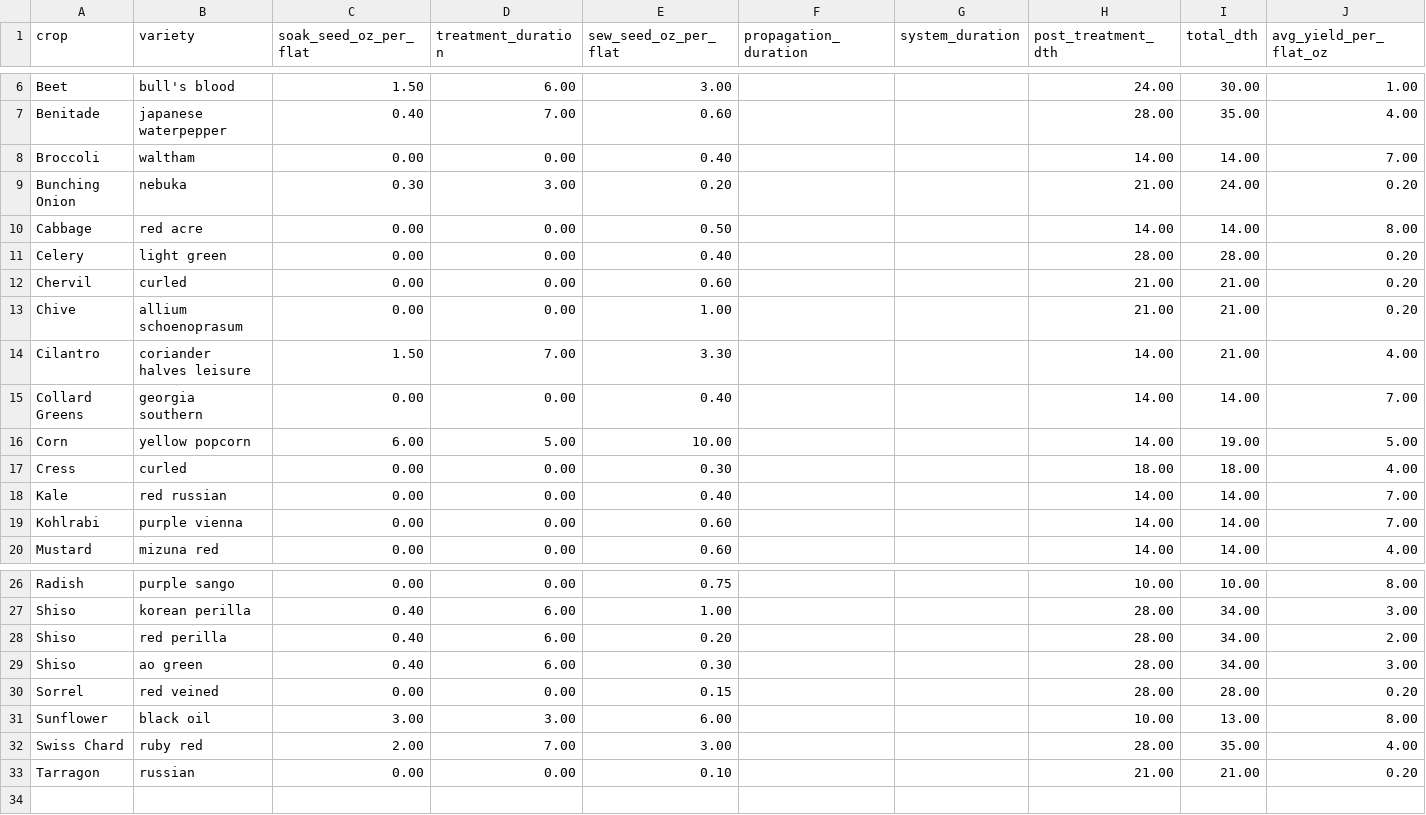
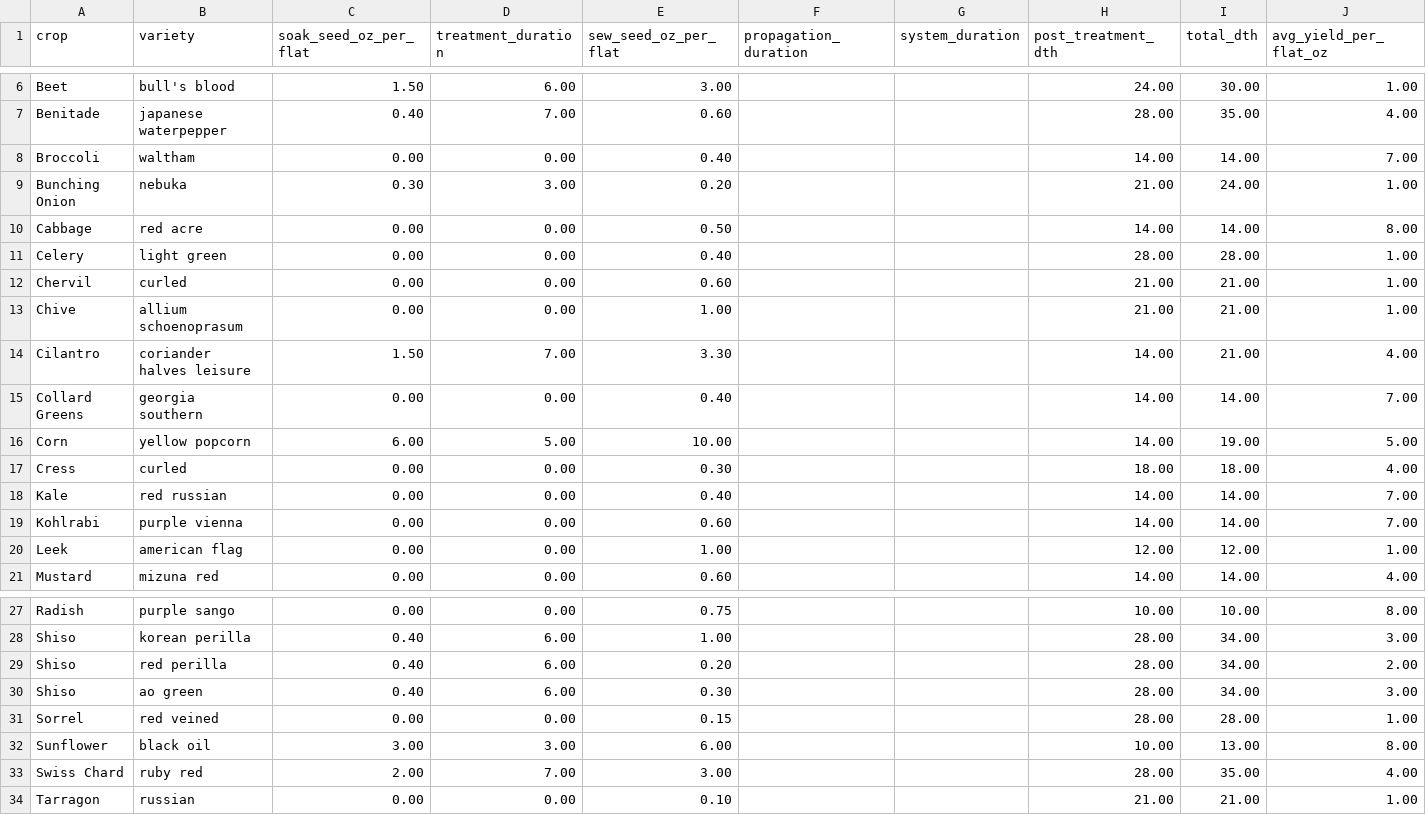
Before and after one commit to DigitalDsntHurt/farm_tracking, a CSV file: db/crops.csv, drawn as a sheet; only a part is shown, gaps mark what is left out.

Commit message:
integrated Orders table, started soak and sew schedule

```diff
--- a/db/crops.csv
+++ b/db/crops.csv
@@ -8,7 +8,7 @@ Benitade,japanese waterpepper,0.40,7.00,0.60,,,28.00,35.00,4.00
 Broccoli,waltham,0.00,0.00,0.40,,,14.00,14.00,7.00
-Bunching Onion,nebuka,0.30,3.00,0.20,,,21.00,24.00,0.20
+Bunching Onion,nebuka,0.30,3.00,0.20,,,21.00,24.00,1.00
 Cabbage,red acre,0.00,0.00,0.50,,,14.00,14.00,8.00
-Celery,light green,0.00,0.00,0.40,,,28.00,28.00,0.20
-Chervil,curled,0.00,0.00,0.60,,,21.00,21.00,0.20
-Chive,allium schoenoprasum,0.00,0.00,1.00,,,21.00,21.00,0.20
+Celery,light green,0.00,0.00,0.40,,,28.00,28.00,1.00
+Chervil,curled,0.00,0.00,0.60,,,21.00,21.00,1.00
+Chive,allium schoenoprasum,0.00,0.00,1.00,,,21.00,21.00,1.00
 Cilantro,coriander halves leisure,1.50,7.00,3.30,,,14.00,21.00,4.00
@@ -19,2 +19,3 @@ Kale,red russian,0.00,0.00,0.40,,,14.00,14.00,7.00
 Kohlrabi,purple vienna,0.00,0.00,0.60,,,14.00,14.00,7.00
+Leek,american flag,0.00,0.00,1.00,,,12.00,12.00,1.00
 Mustard,mizuna red,0.00,0.00,0.60,,,14.00,14.00,4.00
@@ -29,5 +30,5 @@ Shiso,red perilla,0.40,6.00,0.20,,,28.00,34.00,2.00
 Shiso,ao green,0.40,6.00,0.30,,,28.00,34.00,3.00
-Sorrel,red veined,0.00,0.00,0.15,,,28.00,28.00,0.20
+Sorrel,red veined,0.00,0.00,0.15,,,28.00,28.00,1.00
 Sunflower,black oil,3.00,3.00,6.00,,,10.00,13.00,8.00
 Swiss Chard,ruby red,2.00,7.00,3.00,,,28.00,35.00,4.00
-Tarragon,russian,0.00,0.00,0.10,,,21.00,21.00,0.20
+Tarragon,russian,0.00,0.00,0.10,,,21.00,21.00,1.00
```
Also changed, not shown: 24 other files.
